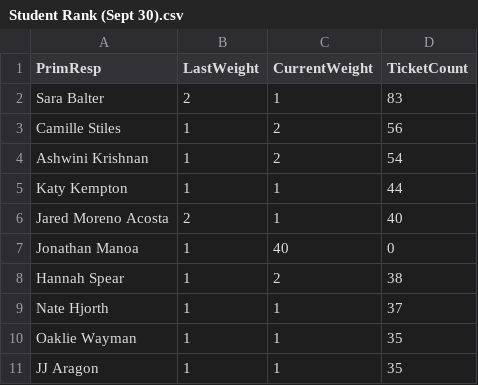
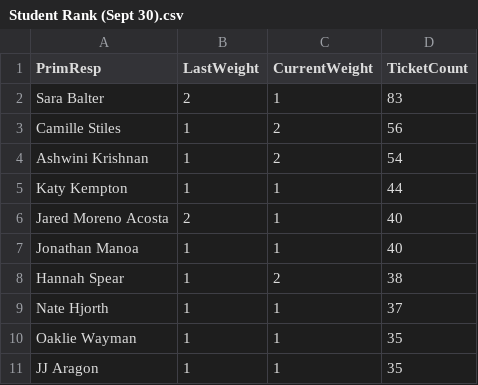
Before and after one commit to byuicampuscd/portfolio-generator, a CSV file: Test_CSV/Student Rank (Sept 30).csv, drawn as a sheet; only a part is shown.

```diff
--- a/Test_CSV/Student Rank (Sept 30).csv
+++ b/Test_CSV/Student Rank (Sept 30).csv
@@ -6,3 +6,3 @@ Katy Kempton,1,1,44
 Jared Moreno Acosta,2,1,40
-Jonathan Manoa,1,40,0
+Jonathan Manoa,1,1,40
 Hannah Spear,1,2,38
```
Also changed, not shown: 1 other file.
